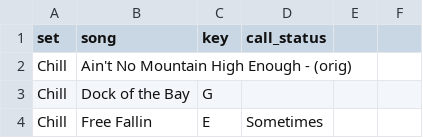
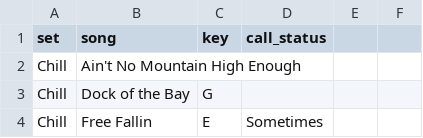
Before and after one commit to quaternionmedia/leo, a CSV file: setlist.csv, drawn as a sheet; only a part is shown.

Commit message:
Starts migration to get songs by pdf or ireal

```diff
--- a/setlist.csv
+++ b/setlist.csv
@@ -1,3 +1,3 @@
 set,song,key,call_status
-Chill,Ain't No Mountain High Enough - (orig),,
+Chill,Ain't No Mountain High Enough,,
 Chill,Dock of the Bay,G,
```
Also changed, not shown: 7 other files.
